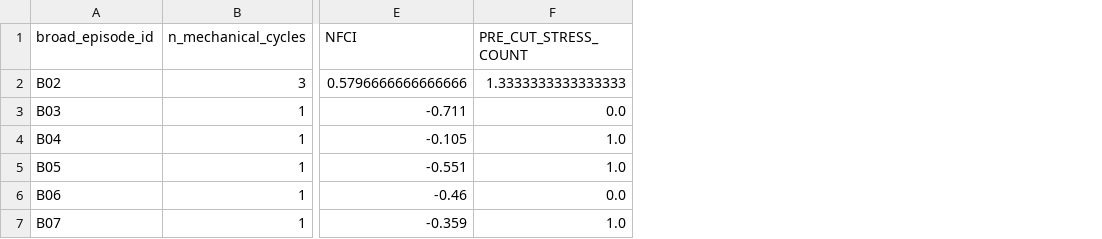
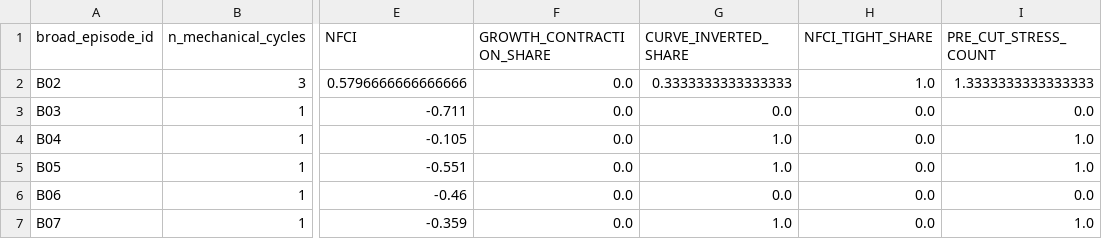
Before and after one commit to xuanyiting68-hash/gss-cb-001-macro-regime-cross-asset, a CSV file: results/fed_cycle_precut_state_v1/PRECUT_STATE_BROAD_PANEL.csv, drawn as a sheet; only a part is shown, gaps mark what is left out; the diff names each change by its address in the sheet, - before the commit and + after, or states it on an @@ line.

```diff
--- a/results/fed_cycle_precut_state_v1/PRECUT_STATE_BROAD_PANEL.csv
+++ b/results/fed_cycle_precut_state_v1/PRECUT_STATE_BROAD_PANEL.csv
+column F (GROWTH_CONTRACTION_SHARE), rows 2-7: all 0.0
+column G (CURVE_INVERTED_SHARE), rows 2-7: 0.3333333333333333 | 0.0 | 1.0 | 1.0 | 0.0 | 1.0
+column H (NFCI_TIGHT_SHARE), rows 2-7: 1.0 | 0.0 | 0.0 | 0.0 | 0.0 | 0.0
```
Also changed, not shown: results/fed_cycle_precut_state_v1/BINARY_STATE_CONTRASTS.csv, results/fed_cycle_precut_state_v1/BROAD_RANK_DIAGNOSTICS.csv, 3 other files.
